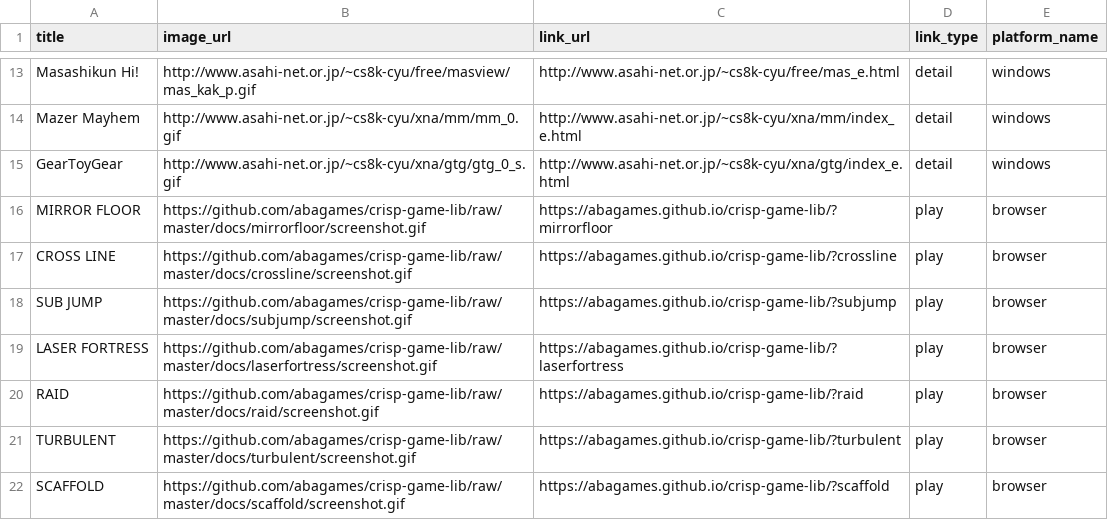
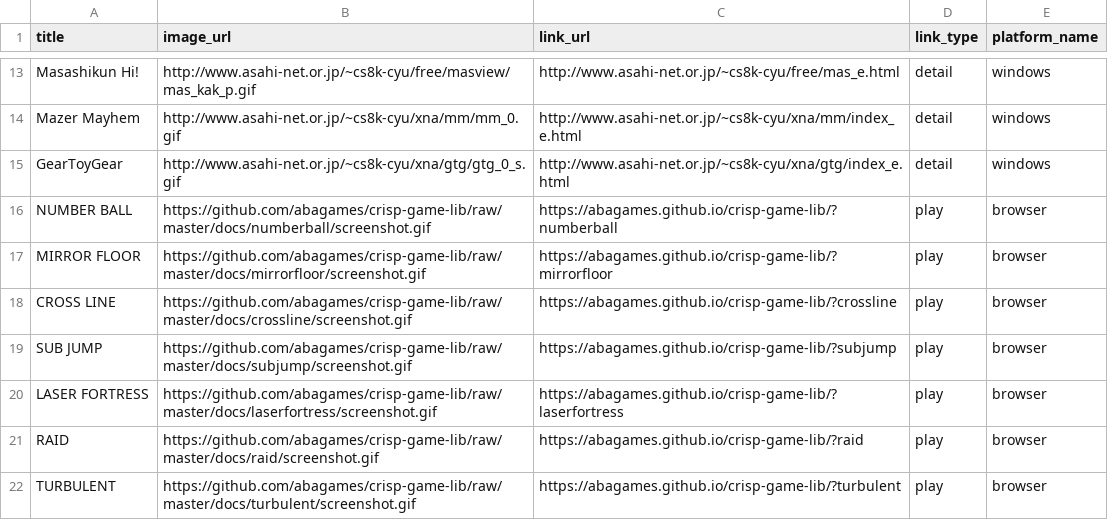
Before and after one commit to abagames/games-web-pages, a CSV file: src/abagames_games.csv, drawn as a sheet; only a part is shown, gaps mark what is left out; the shorter side is filled out with more unchanged rows; the diff names each change by its address in the sheet, - before the commit and + after, or states it on an @@ line.

Commit message:
Add game numberball

```diff
--- a/src/abagames_games.csv
+++ b/src/abagames_games.csv
+row 16: NUMBER BALL | https://github.com/abagames/crisp-game-lib/raw/master/docs/numberball/screenshot.gif | https://abagames.github.io/crisp-game-lib/?numberball | play | browser
```
Also changed, not shown: 2 other files.
